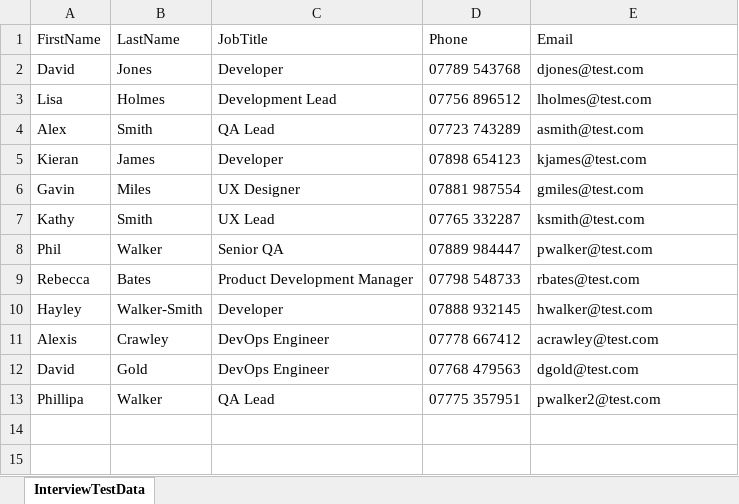
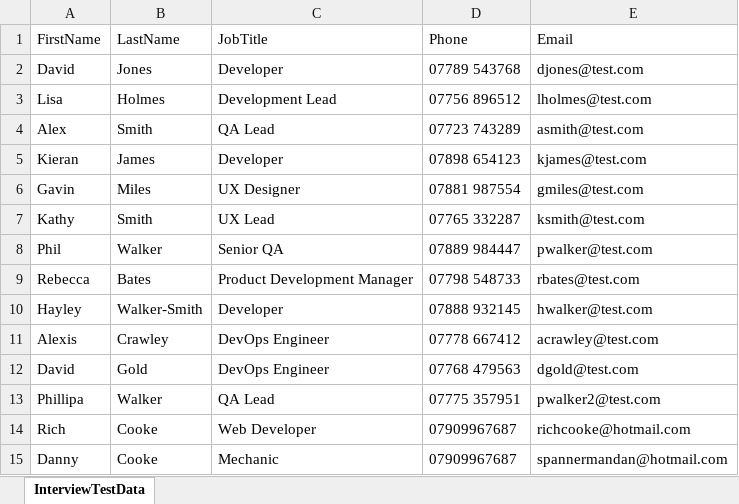
Before and after one commit to richcooke/Aimii.Test, an Excel workbook: DataLibrary/Data/InterviewTestData.xlsx, sheet InterviewTestData, drawn as a sheet; values as stored, in another font and other column widths than the file's, no borders; table styles not drawn; the diff names each change by its address in the sheet, - before the commit and + after, or states it on an @@ line.

```diff
--- a/DataLibrary/Data/InterviewTestData.xlsx (sheet InterviewTestData)
+++ b/DataLibrary/Data/InterviewTestData.xlsx (sheet InterviewTestData)
+row 14: Rich | Cooke | Web Developer | 07909967687 | richcooke@hotmail.com
+row 15: Danny | Cooke | Mechanic | 07909967687 | spannermandan@hotmail.com
```
Also changed, not shown: 14 other files.
